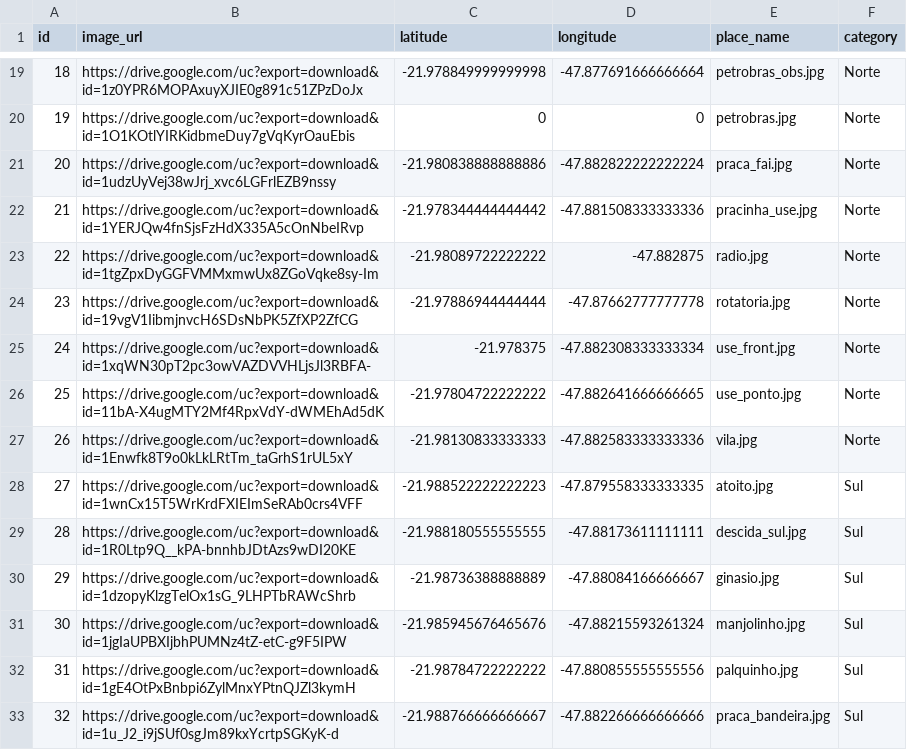
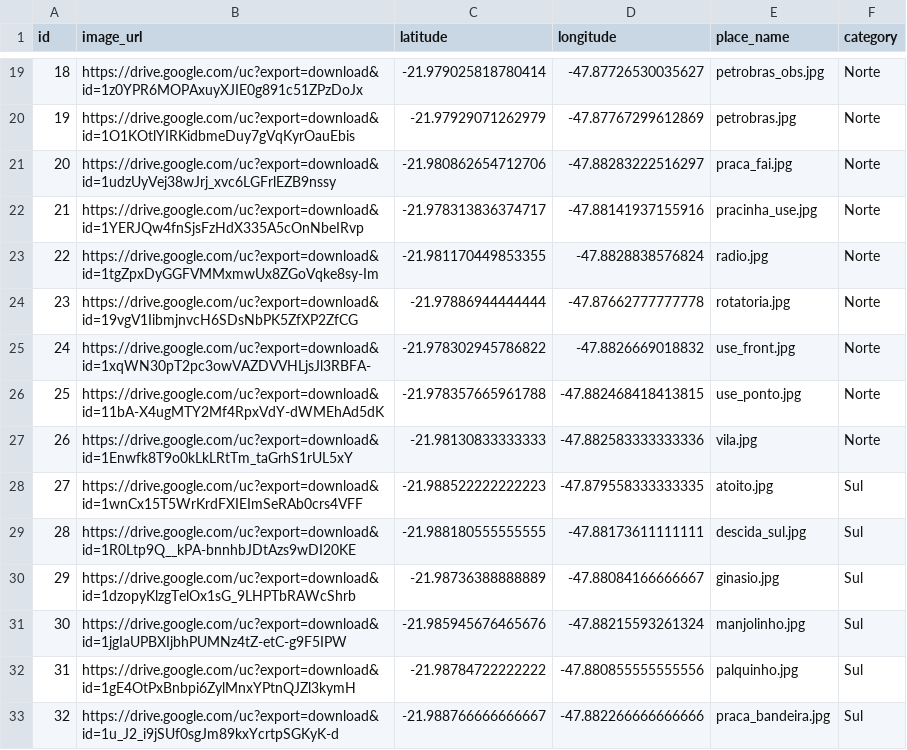
Before and after one commit to Gustag16/DACOMP_Geoguessr, a CSV file: output.csv, drawn as a sheet; only a part is shown, gaps mark what is left out; the diff covers the shown part only.

```diff
--- a/output.csv
+++ b/output.csv
@@ -19,9 +19,9 @@ id,image_url,latitude,longitude,place_name,category
-18,https://drive.google.com/uc?export=download&id=1z0YPR6MOPAxuyXJIE0g891c51ZPzDoJx,-21.978849999999998,-47.877691666666664,petrobras_obs.jpg,Norte
-19,https://drive.google.com/uc?export=download&id=1O1KOtlYIRKidbmeDuy7gVqKyrOauEbis,0,0,petrobras.jpg,Norte
-20,https://drive.google.com/uc?export=download&id=1udzUyVej38wJrj_xvc6LGFrlEZB9nssy,-21.980838888888886,-47.882822222222224,praca_fai.jpg,Norte
-21,https://drive.google.com/uc?export=download&id=1YERJQw4fnSjsFzHdX335A5cOnNbeIRvp,-21.978344444444442,-47.881508333333336,pracinha_use.jpg,Norte
-22,https://drive.google.com/uc?export=download&id=1tgZpxDyGGFVMMxmwUx8ZGoVqke8sy-Im,-21.98089722222222,-47.882875,radio.jpg,Norte
+18,https://drive.google.com/uc?export=download&id=1z0YPR6MOPAxuyXJIE0g891c51ZPzDoJx,-21.979025818780414,-47.87726530035627,petrobras_obs.jpg,Norte
+19,https://drive.google.com/uc?export=download&id=1O1KOtlYIRKidbmeDuy7gVqKyrOauEbis,-21.97929071262979,-47.87767299612869,petrobras.jpg,Norte
+20,https://drive.google.com/uc?export=download&id=1udzUyVej38wJrj_xvc6LGFrlEZB9nssy,-21.980862654712706,-47.88283222516297,praca_fai.jpg,Norte
+21,https://drive.google.com/uc?export=download&id=1YERJQw4fnSjsFzHdX335A5cOnNbeIRvp,-21.978313836374717,-47.88141937155916,pracinha_use.jpg,Norte
+22,https://drive.google.com/uc?export=download&id=1tgZpxDyGGFVMMxmwUx8ZGoVqke8sy-Im,-21.981170449853355,-47.8828838576824,radio.jpg,Norte
 23,https://drive.google.com/uc?export=download&id=19vgV1IibmjnvcH6SDsNbPK5ZfXP2ZfCG,-21.97886944444444,-47.87662777777778,rotatoria.jpg,Norte
-24,https://drive.google.com/uc?export=download&id=1xqWN30pT2pc3owVAZDVVHLjsJl3RBFA-,-21.978375,-47.882308333333334,use_front.jpg,Norte
-25,https://drive.google.com/uc?export=download&id=11bA-X4ugMTY2Mf4RpxVdY-dWMEhAd5dK,-21.97804722222222,-47.882641666666665,use_ponto.jpg,Norte
+24,https://drive.google.com/uc?export=download&id=1xqWN30pT2pc3owVAZDVVHLjsJl3RBFA-,-21.978302945786822,-47.8826669018832,use_front.jpg,Norte
+25,https://drive.google.com/uc?export=download&id=11bA-X4ugMTY2Mf4RpxVdY-dWMEhAd5dK,-21.978357665961788,-47.882468418413815,use_ponto.jpg,Norte
 26,https://drive.google.com/uc?export=download&id=1Enwfk8T9o0kLkLRtTm_taGrhS1rUL5xY,-21.98130833333333,-47.882583333333336,vila.jpg,Norte
```
Also changed, not shown: 32 edited cells elsewhere in this file.
